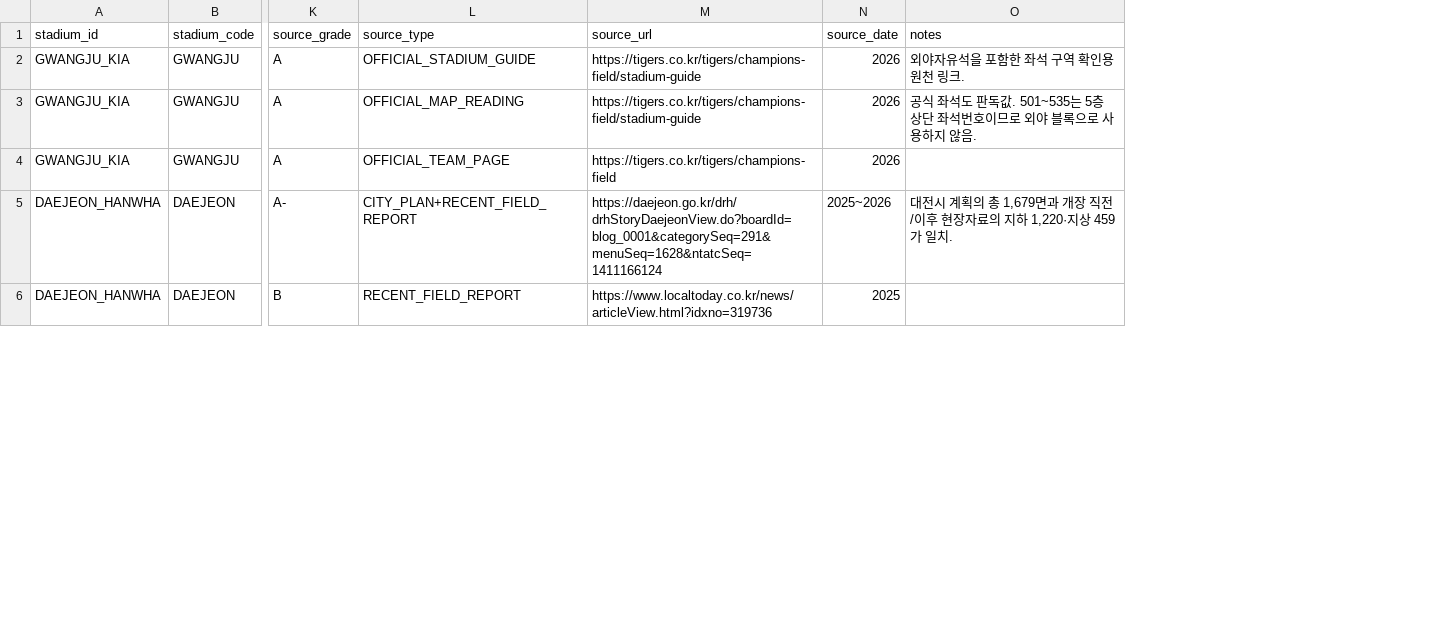
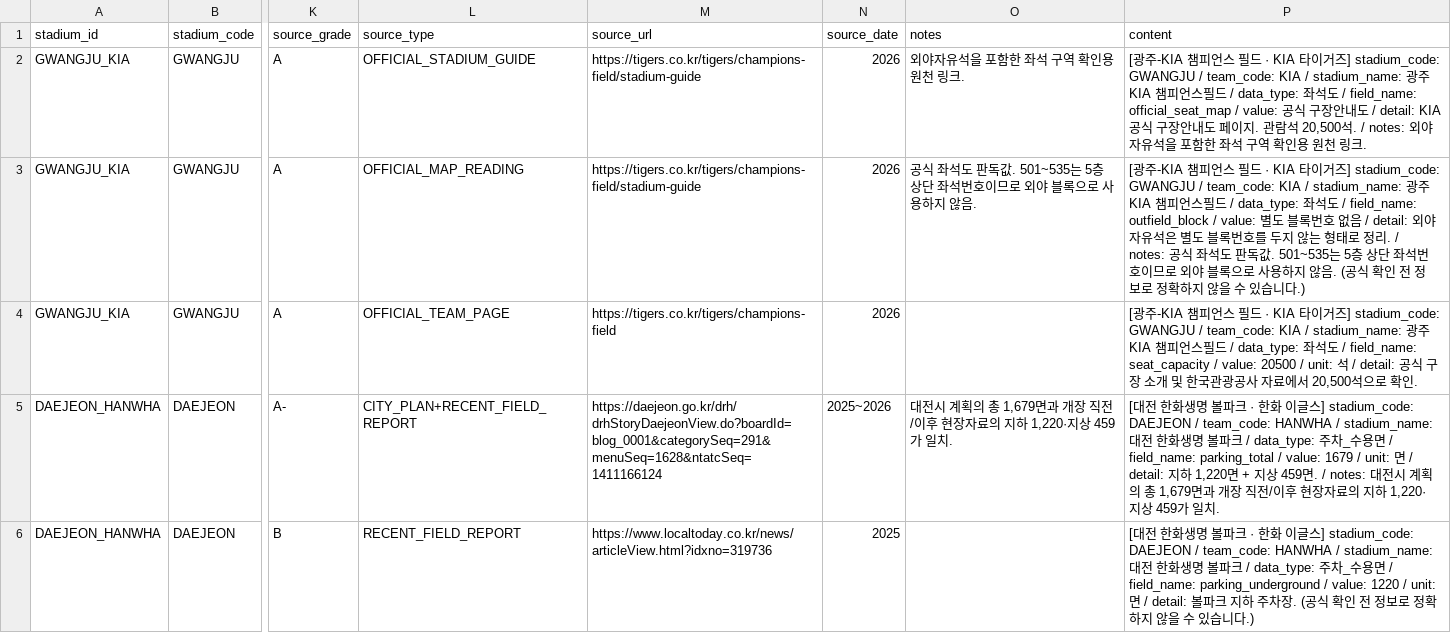
Before and after one commit to HyeongJjun/SKN34-3rd-5Team, a CSV file: data/preprocessed/구장잔여정보_좌석주차버스.csv, drawn as a sheet; only a part is shown, gaps mark what is left out; the diff names each change by its address in the sheet, - before the commit and + after, or states it on an @@ line.

Commit message:
feat: 전처리 CSV 15개에 content 컬럼 추가
- content 가 없던 15개 파일에 build_index 청크 문장과 동일한 규칙으로 content 컬럼 추가 (맨 뒤)
- 기존 컬럼 값·순서 변경 없음, 이미 content 있던 4개 파일은 미변경
- 생성 스크립트 backend/preprocessing/add_common_columns.py (--check 로 검증만 가능)
- 정리 문서 docs/공통6컬럼_정리_20260910.md

```diff
--- a/data/preprocessed/구장잔여정보_좌석주차버스.csv
+++ b/data/preprocessed/구장잔여정보_좌석주차버스.csv
+column P (content), rows 2-6: [광주-KIA 챔피언스 필드 · KIA 타이거즈] stadium_code: GWANGJU / team_code: KIA / stadium_name: 광주 KIA 챔피언스필드 / data_type: 좌석도 / field_name: official_seat_map / value: 공식 구장안내도 / detail: KIA 공식 구장안내도 페이지. 관람석 20,500석. / notes: 외야자유석을 포함한 좌석 구역 확인용 원천 링크. | [광주-KIA 챔피언스 필드 · KIA 타이거즈] stadium_code: GWANGJU / team_code: KIA / stadium_name: 광주 KIA 챔피언스필드 / data_type: 좌석도 / field_name: outfield_block / value: 별도 블록번호 없음 / detail: 외야자유석은 별도 블록번호를 두지 않는 형태로 정리. / notes: 공식 좌석도 판독값. 501~535는 5층 상단 좌석번호이므로 외야 블록으로 사용하지 않음. (공식 확인 전 정보로 정확하지 않을 수 있습니다.) | [광주-KIA 챔피언스 필드 · KIA 타이거즈] stadium_code: GWANGJU / team_code: KIA / stadium_name: 광주 KIA 챔피언스필드 / data_type: 좌석도 / field_name: seat_capacity / value: 20500 / unit: 석 / detail: 공식 구장 소개 및 한국관광공사 자료에서 20,500석으로 확인. | [대전 한화생명 볼파크 · 한화 이글스] stadium_code: DAEJEON / team_code: HANWHA / stadium_name: 대전 한화생명 볼파크 / data_type: 주차_수용면 / field_name: parking_total / value: 1679 / unit: 면 / detail: 지하 1,220면 + 지상 459면. / notes: 대전시 계획의 총 1,679면과 개장 직전/이후 현장자료의 지하 1,220·지상 459가 일치. | [대전 한화생명 볼파크 · 한화 이글스] stadium_code: DAEJEON / team_code: HANWHA / stadium_name: 대전 한화생명 볼파크 / data_type: 주차_수용면 / field_name: parking_underground / value: 1220 / unit: 면 / detail: 볼파크 지하 주차장. (공식 확인 전 정보로 정확하지 않을 수 있습니다.)
```
Also changed, not shown: data/preprocessed/kbo_standing_history.csv, data/preprocessed/구장운영정보.csv, 14 other files.
